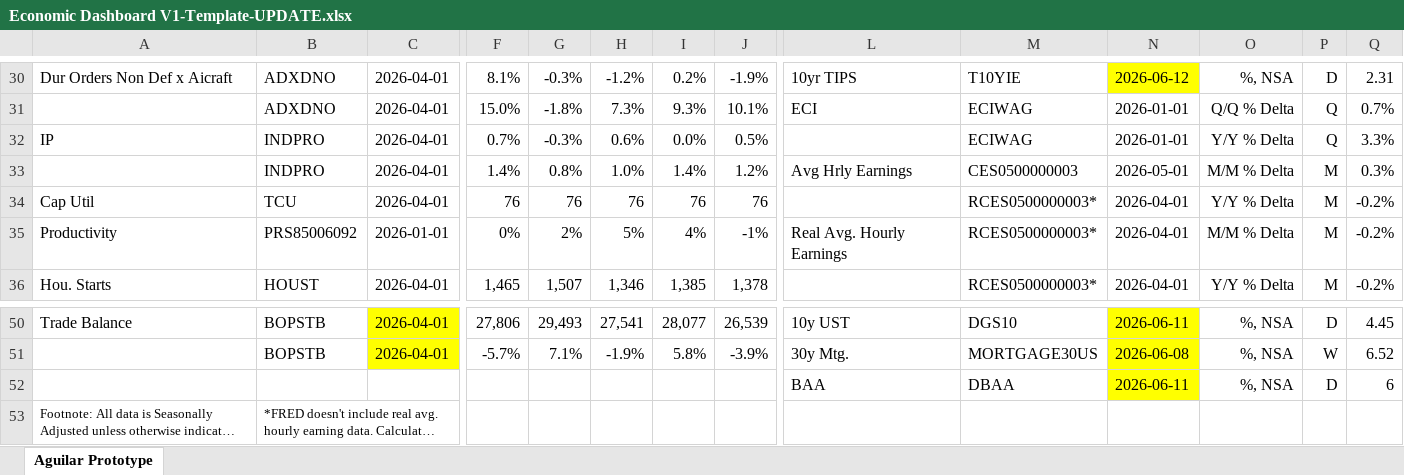
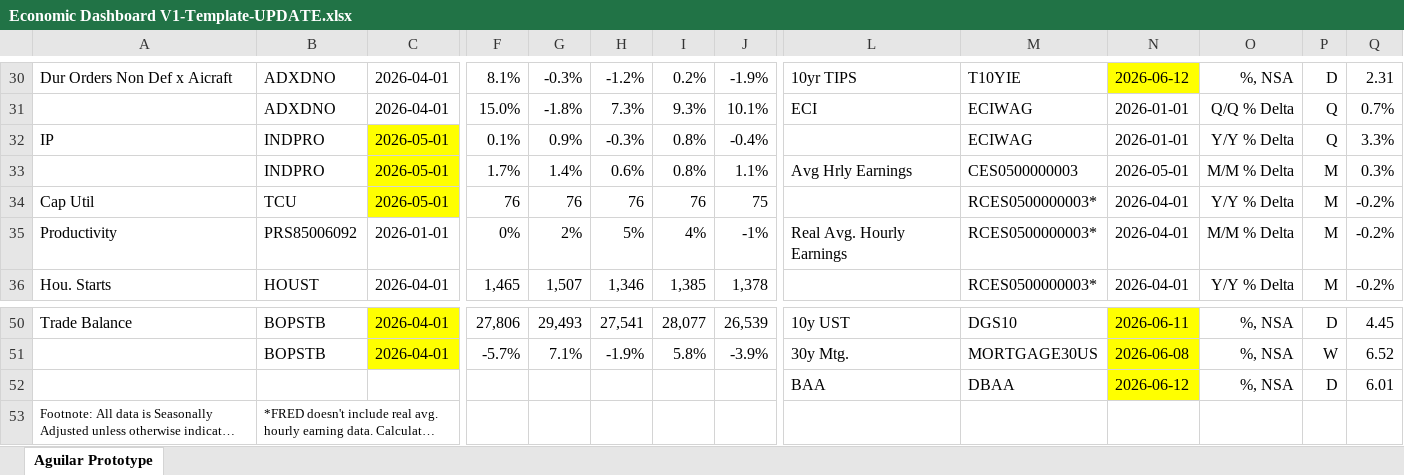
Before and after one commit to BlueMarginalist/MacroDashBoard, an Excel workbook: MacroDashboard Versions/Economic Dashboard V1-Template-UPDATE.xlsx, sheet Aguilar Prototype, drawn as a sheet; only a part is shown, gaps mark what is left out; long unchanged cells end in …; values as stored, in another font and other column widths than the file's, no borders; removed rows and columns are numbered as before the commit, all else as after; rows hold the shown columns only; the diff names each change by its address in the sheet, - before the commit and + after, or states it on an @@ line.

```diff
--- a/MacroDashboard Versions/Economic Dashboard V1-Template-UPDATE.xlsx (sheet Aguilar Prototype)
+++ b/MacroDashboard Versions/Economic Dashboard V1-Template-UPDATE.xlsx (sheet Aguilar Prototype)
-C32:C34: 2026-04-01
+C32:C34: 2026-05-01
-C32:C34 fill: none
+C32:C34 fill: #FFFF00
-F32: 0.7%
+F32: 0.1%
-G32: -0.3%
+G32: 0.9%
-H32: 0.6%
+H32: -0.3%
-I32: 0.0%
+I32: 0.8%
-J32: 0.5%
+J32: -0.4%
-F33: 1.4%
+F33: 1.7%
-G33: 0.8%
+G33: 1.4%
-H33: 1.0%
+H33: 0.6%
-I33: 1.4%
+I33: 0.8%
-J33: 1.2%
+J33: 1.1%
-J34: 76
+J34: 75
-row 52:  |  |  |  |  |  |  |  | BAA | DBAA | 2026-06-11 | %, NSA | D | 6
+row 52:  |  |  |  |  |  |  |  | BAA | DBAA | 2026-06-12 | %, NSA | D | 6.01
```
Also changed, not shown: 6 other files.
